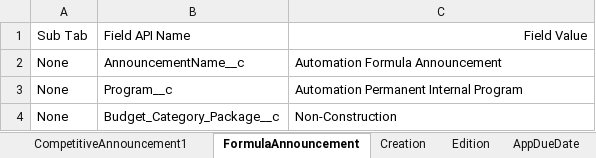
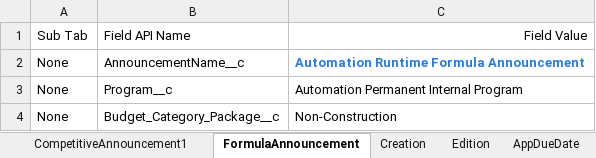
Before and after one commit to DilipHatagale-REISys/govgrants-framework-automation-fw-classic-flows, an Excel workbook: src/main/resources/Announcement_Field_Values.xlsx, sheet FormulaAnnouncement, drawn as a sheet; values as stored, in another font and other column widths than the file's, no borders; the diff names each change by its address in the sheet, - before the commit and + after, or states it on an @@ line.

```diff
--- a/src/main/resources/Announcement_Field_Values.xlsx (sheet FormulaAnnouncement)
+++ b/src/main/resources/Announcement_Field_Values.xlsx (sheet FormulaAnnouncement)
-C2: Automation Formula Announcement
+C2: Automation Runtime Formula Announcement
@@ C2 bold: off → on, text colour: black → #297BDE @@
```
Also changed, not shown: sheet CompetitiveAnnouncement, sheet DirectedAnnouncement, 4 other files.
